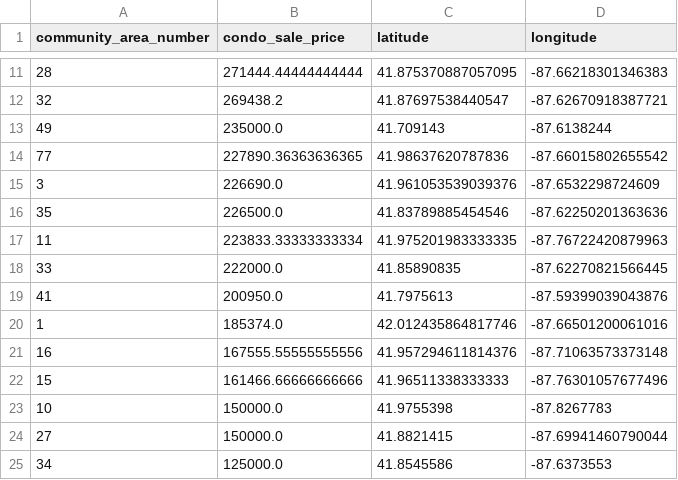
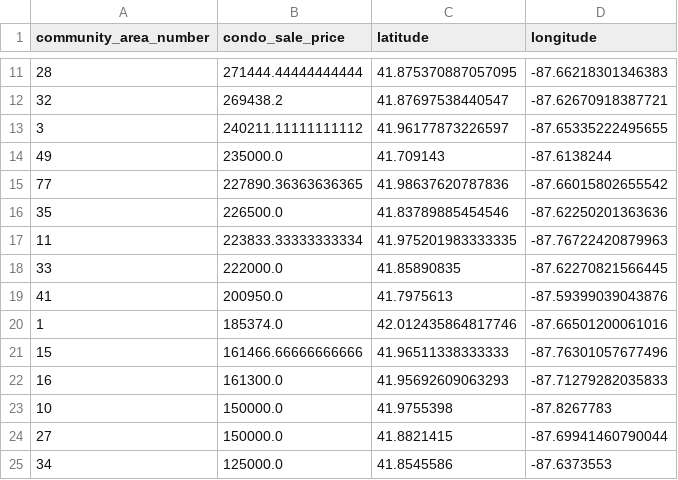
Before and after one commit to weikongwei/Data-Science-Project, a CSV file: data/Chicago_condo_price_avg_2015-2019.csv, drawn as a sheet; only a part is shown, gaps mark what is left out; removed rows and columns are numbered as before the commit, all else as after; the diff names each change by its address in the sheet, - before the commit and + after, or states it on an @@ line.

```diff
--- a/data/Chicago_condo_price_avg_2015-2019.csv
+++ b/data/Chicago_condo_price_avg_2015-2019.csv
+row 13: 3 | 240211.11111111112 | 41.96177873226597 | -87.65335222495655
-row 15: 3 | 226690.0 | 41.961053539039376 | -87.6532298724609
-row 21: 16 | 167555.55555555556 | 41.957294611814376 | -87.71063573373148
+row 22: 16 | 161300.0 | 41.95692609063293 | -87.71279282035833
```
Also changed, not shown: data/Chicago_condo_address.csv, 1 other file.
